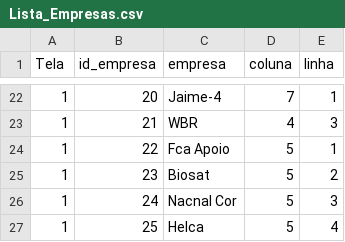
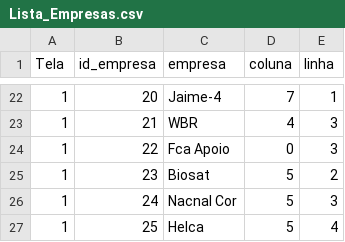
Before and after one commit to joannisbs/RP-PingMonitorV2, a CSV file: Lista_Empresas.csv, drawn as a sheet; only a part is shown, gaps mark what is left out.

```diff
--- a/Lista_Empresas.csv
+++ b/Lista_Empresas.csv
@@ -23,3 +23,3 @@ Tela,id_empresa,empresa,coluna,linha,
 1,21,WBR,4,3
-1,22,Fca Apoio,5,1
+1,22,Fca Apoio,0,3
 1,23,Biosat,5,2
```
Also changed, not shown: 1 other file.
